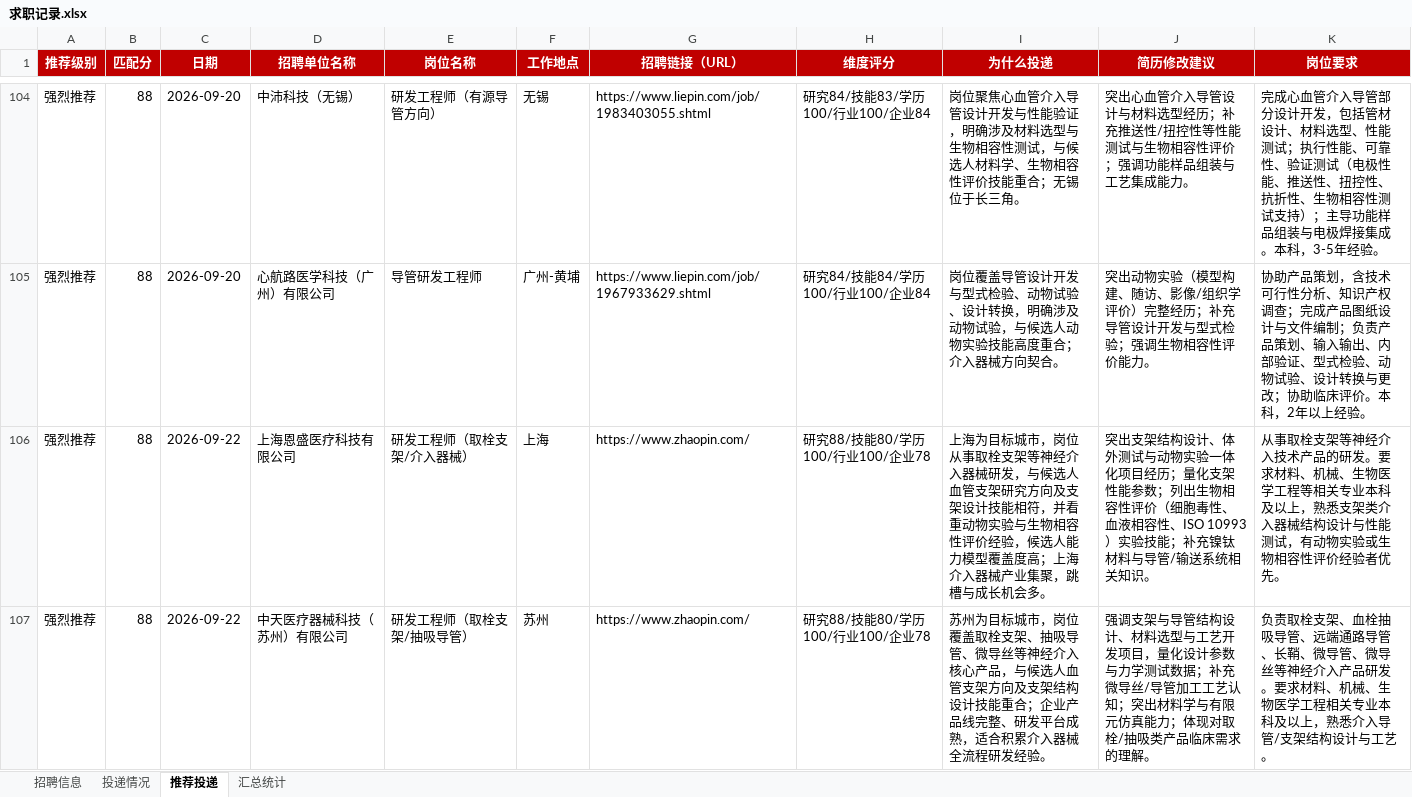
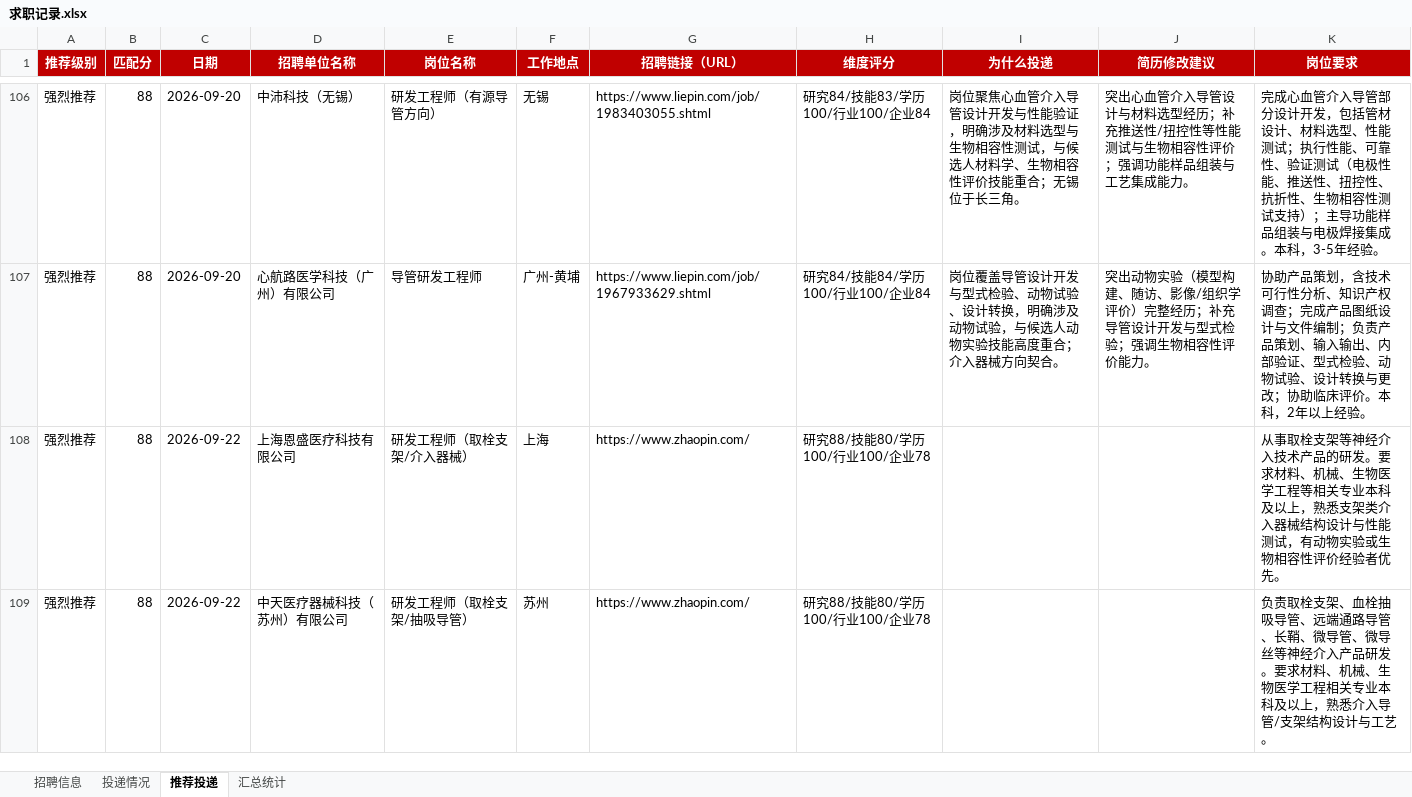
Before and after one commit to Zhengjinweizai/ob-search-vascular-stent, an Excel workbook: 求职记录.xlsx, sheet 推荐投递, drawn as a sheet; only a part is shown, gaps mark what is left out; values as stored, in another font and other column widths than the file's, no borders; addresses are those after the commit; the diff covers the shown part only; the diff names each change by its address in the sheet, - before the commit and + after, or states it on an @@ line.

```diff
--- a/求职记录.xlsx (sheet 推荐投递)
+++ b/求职记录.xlsx (sheet 推荐投递)
-I108 (为什么投递): 上海为目标城市，岗位从事取栓支架等神经介入器械研发，与候选人血管支架研究方向及支架设计技能相符，并看重动物实验与生物相容性评价经验，候选人能力模型覆盖度高；上海介入器械产业集聚，跳槽与成长机会多。
+I108 (为什么投递): (empty)
-J108 (简历修改建议): 突出支架结构设计、体外测试与动物实验一体化项目经历；量化支架性能参数；列出生物相容性评价（细胞毒性、血液相容性、ISO 10993）实验技能；补充镍钛材料与导管/输送系统相关知识。
+J108 (简历修改建议): (empty)
-I109 (为什么投递): 苏州为目标城市，岗位覆盖取栓支架、抽吸导管、微导丝等神经介入核心产品，与候选人血管支架方向及支架结构设计技能重合；企业产品线完整、研发平台成熟，适合积累介入器械全流程研发经验。
+I109 (为什么投递): (empty)
-J109 (简历修改建议): 强调支架与导管结构设计、材料选型与工艺开发项目，量化设计参数与力学测试数据；补充微导丝/导管加工工艺认知；突出材料学与有限元仿真能力；体现对取栓/抽吸类产品临床需求的理解。
+J109 (简历修改建议): (empty)
```
Also changed, not shown: 3 added rows and 12 edited cells elsewhere in this sheet, sheet 汇总统计, sheet 招聘信息, 2 other files.
